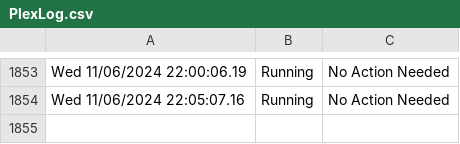
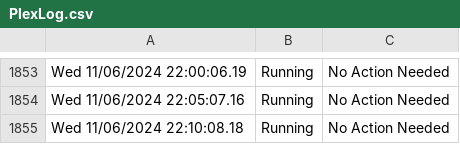
Before and after one commit to HoganV/StatusPage, a CSV file: PlexLog.csv, drawn as a sheet; only a part is shown, gaps mark what is left out.

Commit message:
Update PlexLog.csv with new log entries

```diff
--- a/PlexLog.csv
+++ b/PlexLog.csv
@@ -1854 +1854,2 @@ Wed 11/06/2024 22:00:06.19,Running,No Action Needed
 Wed 11/06/2024 22:05:07.16,Running,No Action Needed
+Wed 11/06/2024 22:10:08.18,Running,No Action Needed
```
